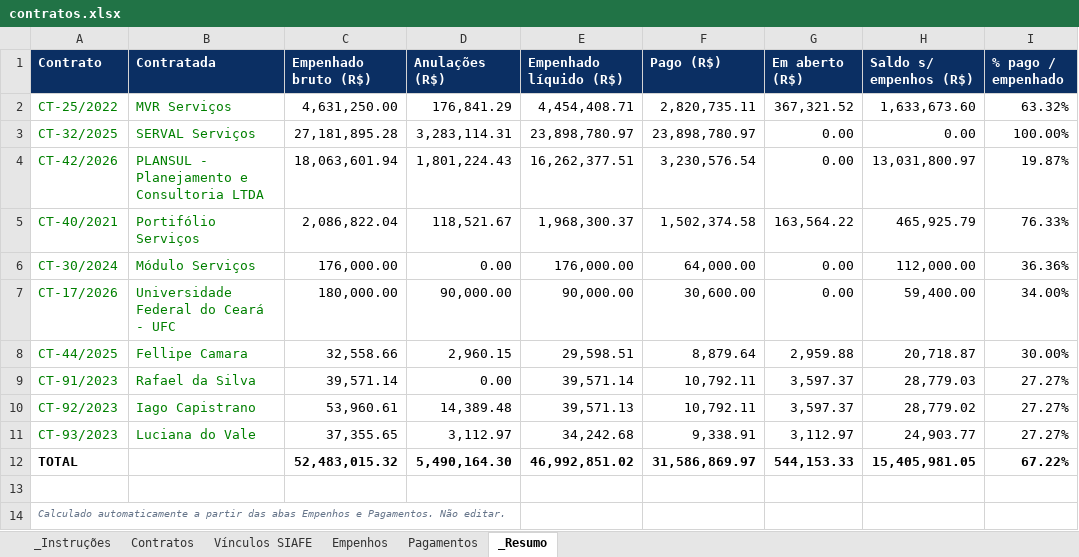
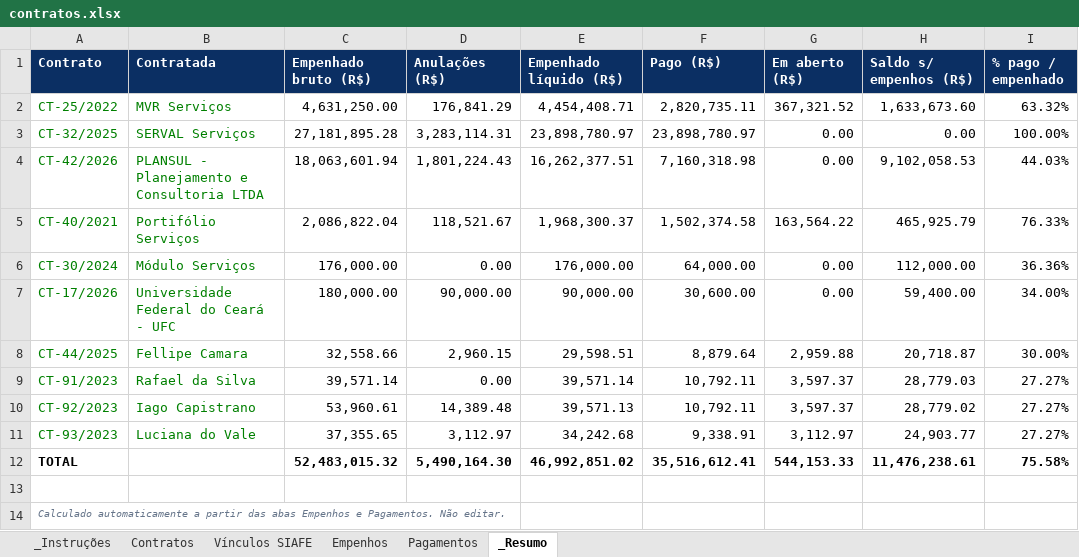
Before and after one commit to degov-segov/dashboards-contratos-segov, an Excel workbook: Planilhas/contratos.xlsx, sheet _Resumo, drawn as a sheet; values as stored, in another font and other column widths than the file's, no borders; the diff names each change by its address in the sheet, - before the commit and + after, or states it on an @@ line.

Commit message:
Add files via upload

```diff
--- a/Planilhas/contratos.xlsx (sheet _Resumo)
+++ b/Planilhas/contratos.xlsx (sheet _Resumo)
-F4 (Pago (R$)): 3,230,576.54
+F4 (Pago (R$)): 7,160,318.98
-H4 (Saldo s/ empenhos (R$)): 13,031,800.97
+H4 (Saldo s/ empenhos (R$)): 9,102,058.53
-I4 (% pago / empenhado): 19.87%
+I4 (% pago / empenhado): 44.03%
-F12 (Pago (R$)): 31,586,869.97
+F12 (Pago (R$)): 35,516,612.41
-H12 (Saldo s/ empenhos (R$)): 15,405,981.05
+H12 (Saldo s/ empenhos (R$)): 11,476,238.61
-I12 (% pago / empenhado): 67.22%
+I12 (% pago / empenhado): 75.58%
```
Also changed, not shown: sheet Pagamentos.
